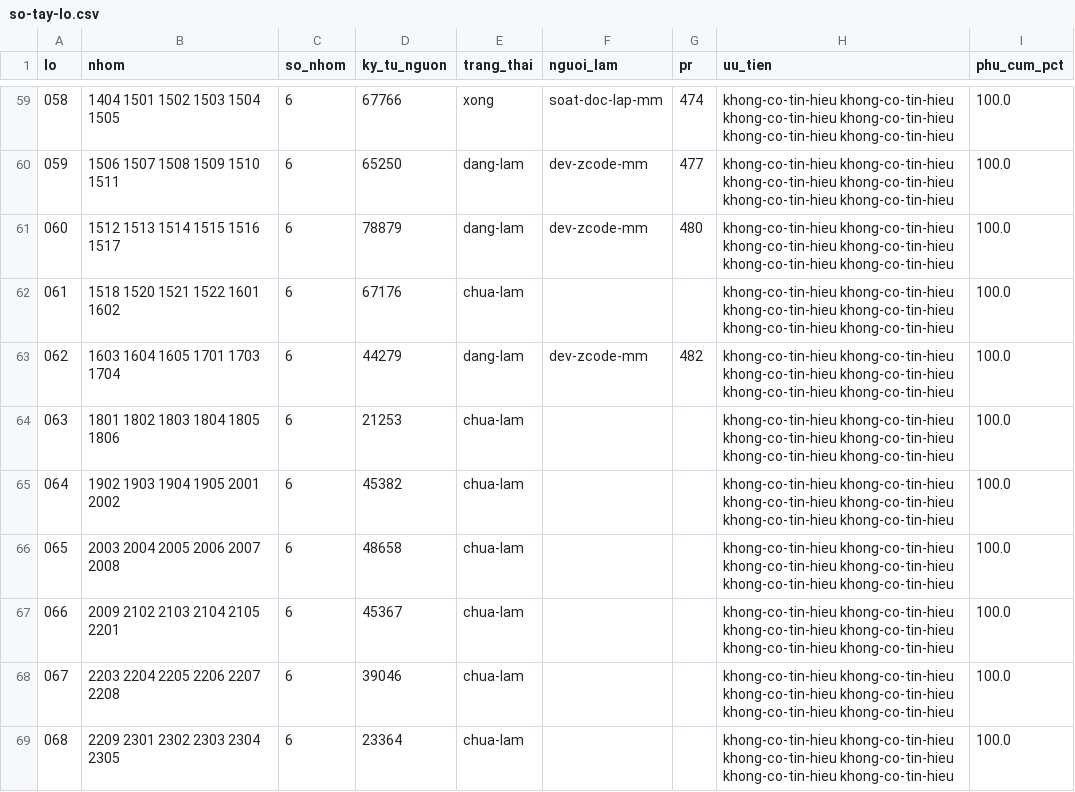
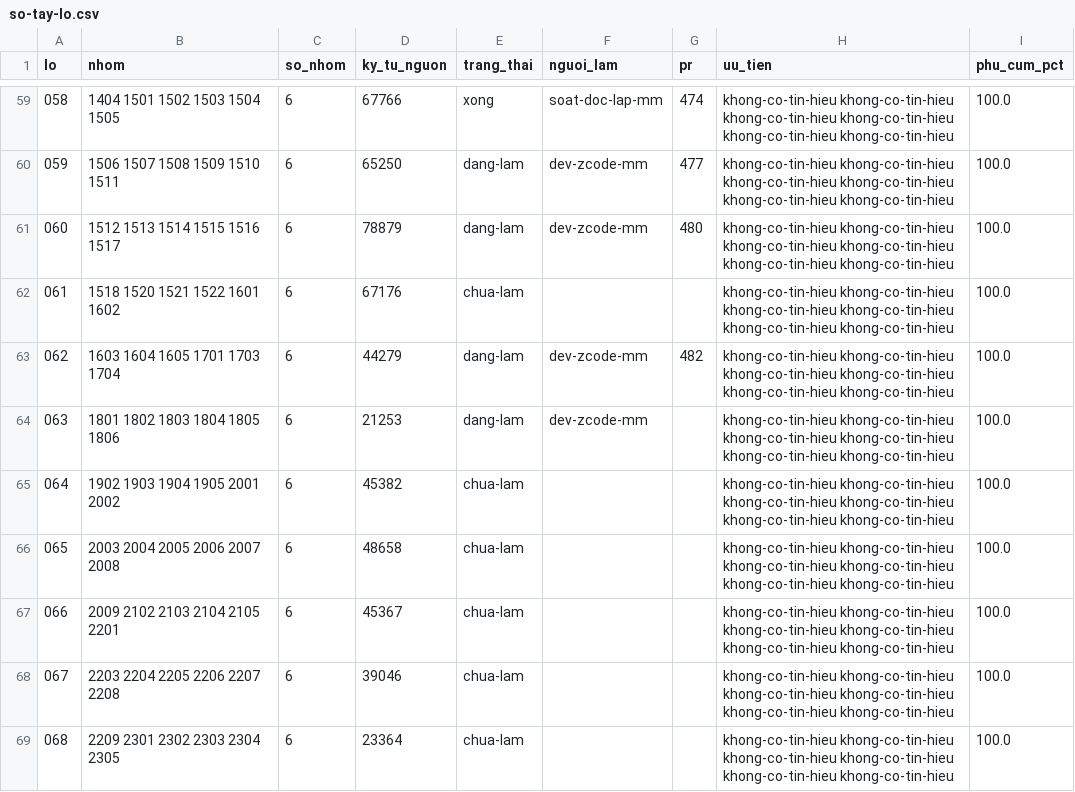
Before and after one commit to ozvietnam/hs-code-api, a CSV file: docs/giao-viec/so-tay-lo.csv, drawn as a sheet; only a part is shown, gaps mark what is left out.

Commit message:
data(so-tay): lô 063 — 6 nhóm (1801 1802 1803 1804 1805 1806), 49/49 mục (100 %) (#365)
Soạn sổ tay chú giải cho nhóm 1801–1806 (Chương 18 — Ca cao và các chế phẩm từ ca cao)
theo `docs/giao-viec/so-tay-giao-ngoai.md` (mục 2 + 11 luật mục 3).

- 49 mục, máy kiểm 49/49 (100 %), 0 mục bị loại; byte-exact 49/49 nguyên văn trong
  đúng khối nguồn; `dong8` đủ 16/16 dòng biểu thuế (THIẾU 0, THỪA 0).
- `npm run so-tay:check` xanh (524 nhóm, 14 310 mục, 0 mục hỏng);
  `check-cay --chi-tiet` 6/6 nhóm đủ, 0 lỗi lệch cây; `npm test` ALL TESTS PASSED.
- **Mọi câu trích CẮT TỪ TỆP NGUỒN theo mốc đầu/mốc cuối** bằng script
  `tmp/so-tay/lap-raw-063.mjs` (gitignored) ⇒ không thể méo dấu.
- **SOÁT BẰNG MẮT** bắt 6 lớp lỗi máy KHÔNG bắt, đã sửa trước khi nạp: `fact` ghi
  "bor" thay "bo" (chữ "bơ" theo quy ước snake_case nhà) · `phamVi.text` của 1804 nói
  "dầu ca cao" trong khi chú giải nhóm KHÔNG có chữ "dầu" · `phamVi.text` của 1803/1804
  nói điều câu trích chưa nói ("khô dầu ca cao", "thường ở dạng rắn…") ⇒ mở rộng câu
  trích · `dieuKien` dòng 18063100 nhắc ví dụ bị lược mất khỏi trích ⇒ tách 3 mảnh
  trích riêng cho Chú giải phân nhóm 1806.31 · `dieuKien` dòng 18063100 vượt trần
  clip 90 của runtime.
- **SAI LỆCH BRIEF (khai trong PR + TIEN-TRINH.md):** CEO trỏ `brief-st-lo051.md`,
  nhưng lô 051 đã `xong`/đã merge (CSV dòng 051 `pr=455`; `data/so-tay/0903.json`…
  có trên `origin/main`); lô thật của phiên là **063** theo CSV + worktree + nhánh
  (`brief-st-lo063.md` ghi đúng nhóm `1801…1806`). Lần thứ 13 brief trỏ nhầm lô.
- `phan18.phan` (chú giải Phần gắn với Chương 18) là văn bản **Phần II — thuốc lá**,
  không liên quan ca cao ⇒ không dùng nguồn này cho cả 6 nhóm.

```diff
--- a/docs/giao-viec/so-tay-lo.csv
+++ b/docs/giao-viec/so-tay-lo.csv
@@ -63,3 +63,3 @@ lo,nhom,so_nhom,ky_tu_nguon,trang_thai,nguoi_lam,pr,uu_tien,phu_cum_pct
 062,1603 1604 1605 1701 1703 1704,6,44279,dang-lam,dev-zcode-mm,482,khong-co-tin-hieu khong-co-tin-hieu khong-co-tin-hieu khong-co-tin-hieu khong-co-tin-hieu khong-co-tin-hieu,100.0
-063,1801 1802 1803 1804 1805 1806,6,21253,chua-lam,,,khong-co-tin-hieu khong-co-tin-hieu khong-co-tin-hieu khong-co-tin-hieu khong-co-tin-hieu khong-co-tin-hieu,100.0
+063,1801 1802 1803 1804 1805 1806,6,21253,dang-lam,dev-zcode-mm,,khong-co-tin-hieu khong-co-tin-hieu khong-co-tin-hieu khong-co-tin-hieu khong-co-tin-hieu khong-co-tin-hieu,100.0
 064,1902 1903 1904 1905 2001 2002,6,45382,chua-lam,,,khong-co-tin-hieu khong-co-tin-hieu khong-co-tin-hieu khong-co-tin-hieu khong-co-tin-hieu khong-co-tin-hieu,100.0
```
Also changed, not shown: 8 other files.
